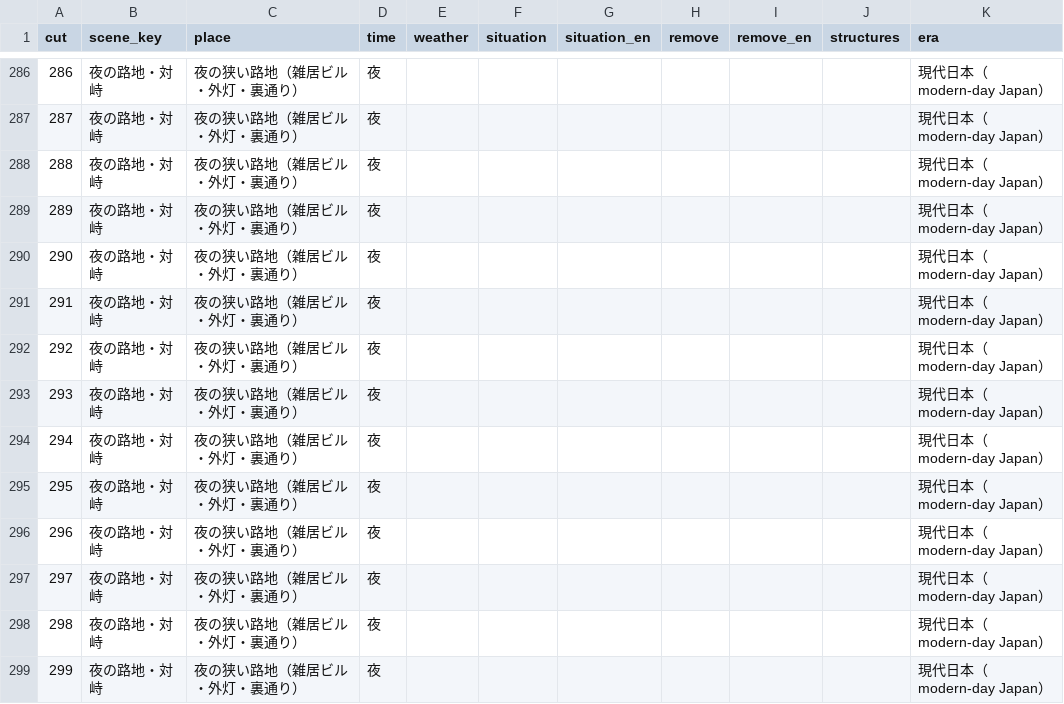
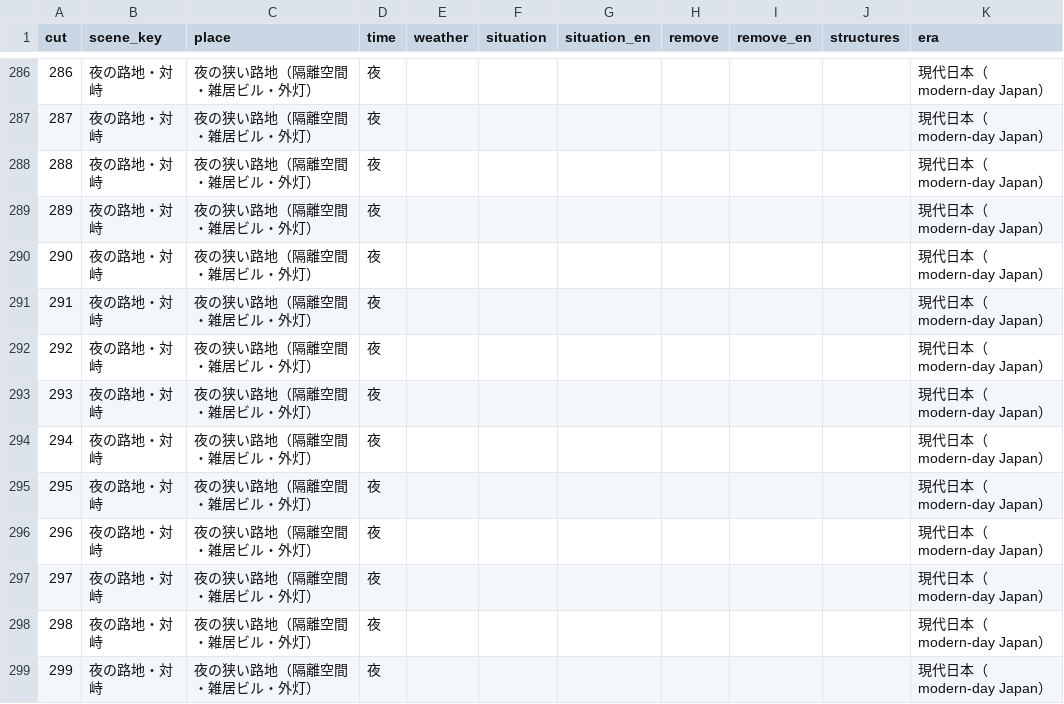
Before and after one commit to RAIdq222/kazuki-workspace, a CSV file: runs/cut_scene_info_sp2_10.csv, drawn as a sheet; only a part is shown, gaps mark what is left out; the diff covers the shown part only; the diff names each change by its address in the sheet, - before the commit and + after, or states it on an @@ line.

```diff
--- a/runs/cut_scene_info_sp2_10.csv
+++ b/runs/cut_scene_info_sp2_10.csv
-C286:C299 (place): 夜の狭い路地（雑居ビル・外灯・裏通り）
+C286:C299 (place): 夜の狭い路地（隔離空間・雑居ビル・外灯）
```
Also changed, not shown: 41 edited cells elsewhere in this file, runs/board_map_sp2_10.csv, runs/scene_ranges_sp2_10.csv, 3 other files.
